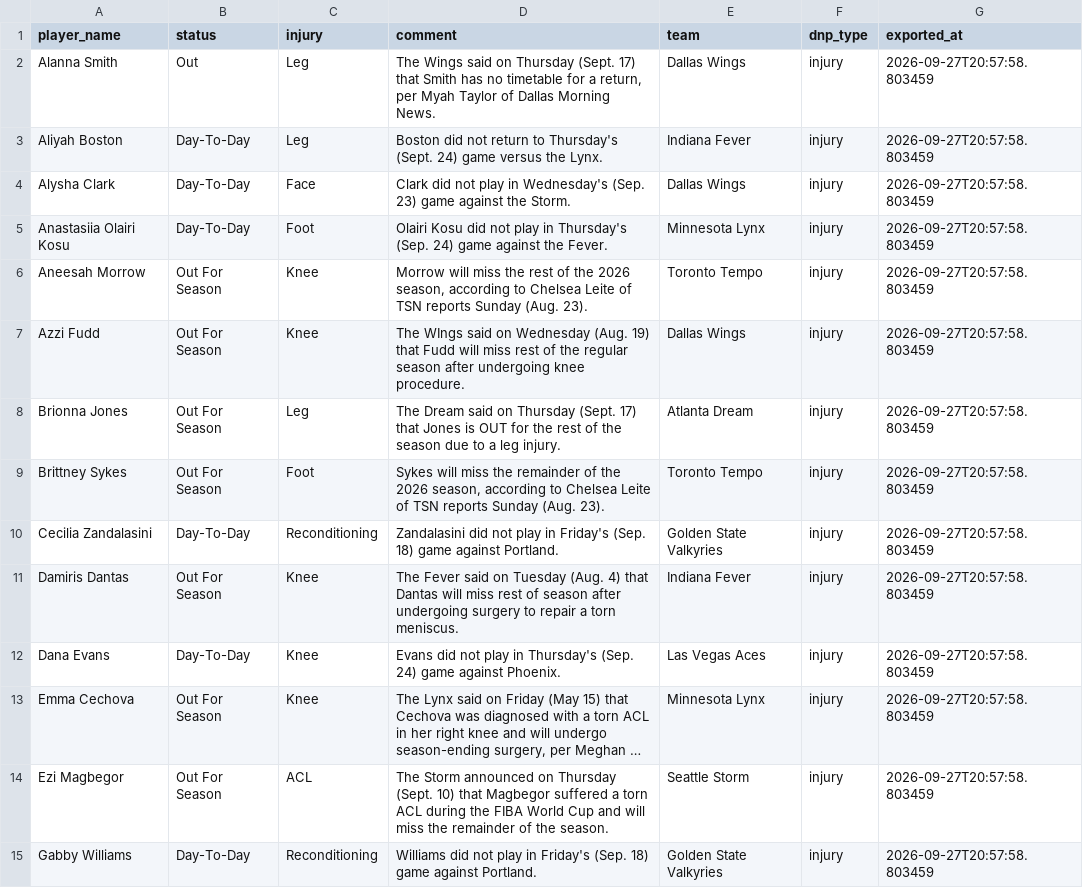
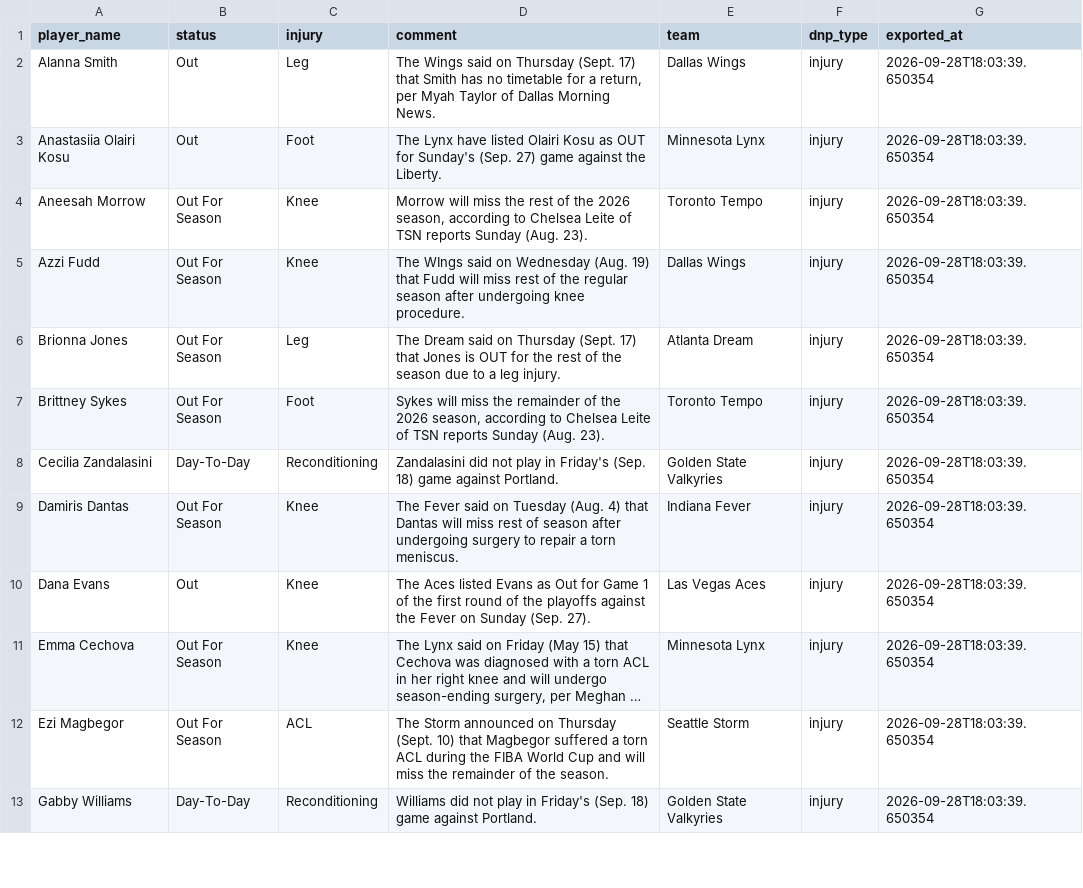
Before and after one commit to karanpateldk/WNBA-Minutes-Projector, a CSV file: data/snowflake_injuries.csv, drawn as a sheet; only a part is shown; long unchanged cells end in …; removed rows and columns are numbered as before the commit, all else as after; the diff covers the shown part only; the diff names each change by its address in the sheet, - before the commit and + after, or states it on an @@ line.

```diff
--- a/data/snowflake_injuries.csv
+++ b/data/snowflake_injuries.csv
-G2 (exported_at): 2026-09-27T20:57:58.803459
+G2 (exported_at): 2026-09-28T18:03:39.650354
-row 3: Aliyah Boston | Day-To-Day | Leg | Boston did not return to Thursday's (Sept. 24) game versus the Lynx. | Indiana Fever | injury | 2026-09-27T20:57:58.803459
-row 4: Alysha Clark | Day-To-Day | Face | Clark did not play in Wednesday's (Sep. 23) game against the Storm. | Dallas Wings | injury | 2026-09-27T20:57:58.803459
-B3 (status): Day-To-Day
+B3 (status): Out
-D3 (comment): Olairi Kosu did not play in Thursday's (Sep. 24) game against the Fever.
+D3 (comment): The Lynx have listed Olairi Kosu as OUT for Sunday's (Sep. 27) game against the Liberty.
-G3:G13 (exported_at): 2026-09-27T20:57:58.803459
+G3:G13 (exported_at): 2026-09-28T18:03:39.650354
-B10 (status): Day-To-Day
+B10 (status): Out
-D10 (comment): Evans did not play in Thursday's (Sep. 24) game against Phoenix.
+D10 (comment): The Aces listed Evans as Out for Game 1 of the first round of the playoffs against the Fever on Sunday (Sep. 27).
```
Also changed, not shown: 3 removed rows and 17 edited cells elsewhere in this file, data/snowflake_player_stats.csv, data/snowflake_team_averages.csv, 4 other files.
